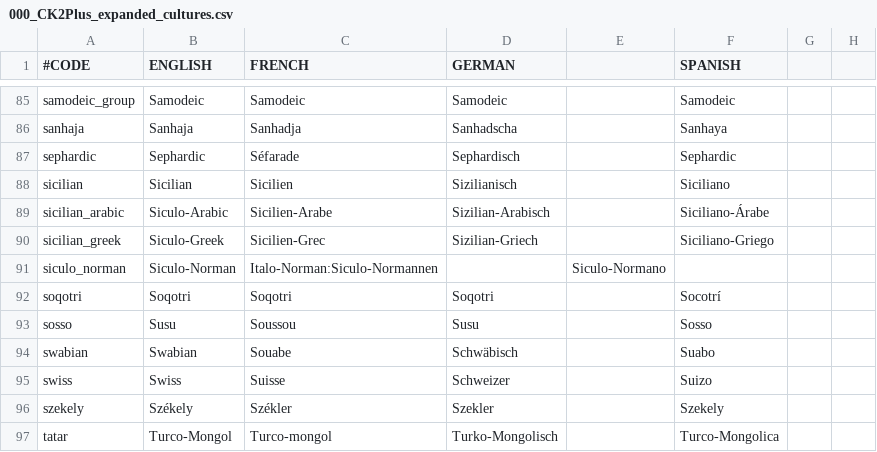
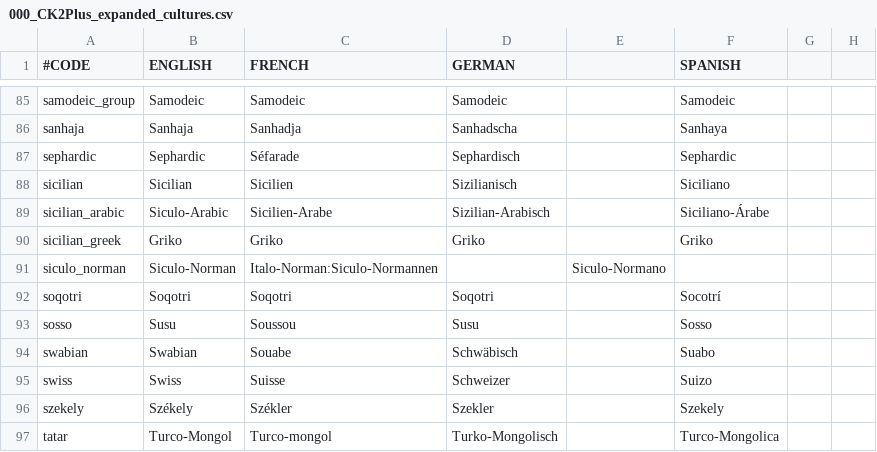
Before and after one commit to ck2plus/CK2Plus_Rewrite, a CSV file: CK2Plus_expanded/localisation/000_CK2Plus_expanded_cultures.csv, drawn as a sheet; only a part is shown, gaps mark what is left out; the diff names each change by its address in the sheet, - before the commit and + after, or states it on an @@ line.

Commit message:
siculo-greek --> griko

```diff
--- a/CK2Plus_expanded/localisation/000_CK2Plus_expanded_cultures.csv
+++ b/CK2Plus_expanded/localisation/000_CK2Plus_expanded_cultures.csv
-B90 (ENGLISH): Siculo-Greek
+B90 (ENGLISH): Griko
-C90 (FRENCH): Sicilien-Grec
+C90 (FRENCH): Griko
-D90 (GERMAN): Sizilian-Griech
+D90 (GERMAN): Griko
-F90 (SPANISH): Siciliano-Griego
+F90 (SPANISH): Griko
```
